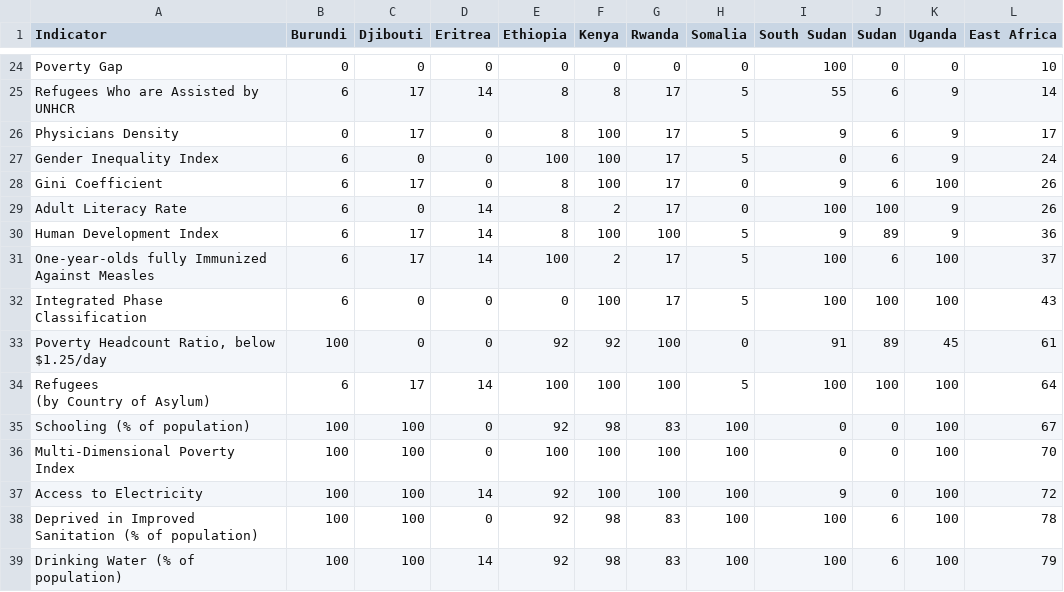
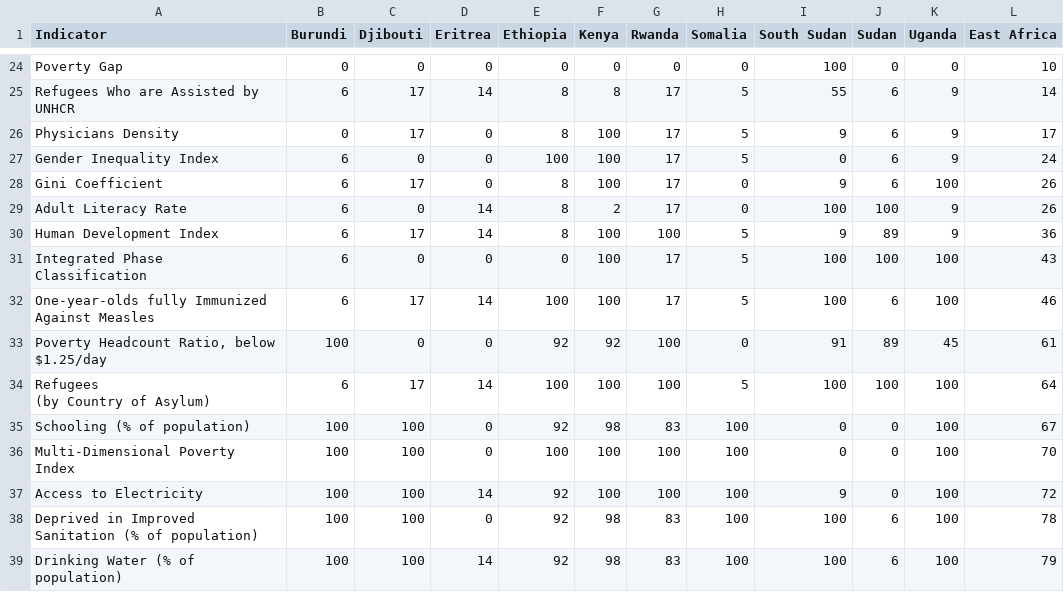
Before and after one commit to luiscape/hdxviz-eastafrica-data-heatmap, a CSV file: data/indicator_data_indicator_assessment.csv, drawn as a sheet; only a part is shown, gaps mark what is left out.

```diff
--- a/data/indicator_data_indicator_assessment.csv
+++ b/data/indicator_data_indicator_assessment.csv
@@ -30,4 +30,4 @@
 "Human Development Index",6,17,14,8,100,100,5,9,89,9,36
-"One-year-olds fully Immunized Against Measles",6,17,14,100,2,17,5,100,6,100,37
 "Integrated Phase Classification",6,0,0,0,100,17,5,100,100,100,43
+"One-year-olds fully Immunized Against Measles",6,17,14,100,100,17,5,100,6,100,46
 "Poverty Headcount Ratio, below $1.25/day",100,0,0,92,92,100,0,91,89,45,61
```
Also changed, not shown: data/indicator_data.csv, 4 other files.
